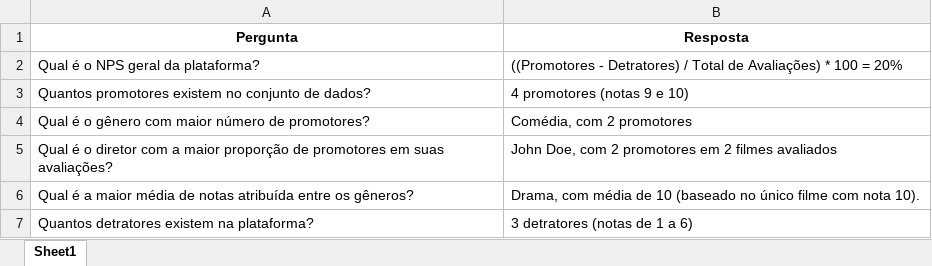
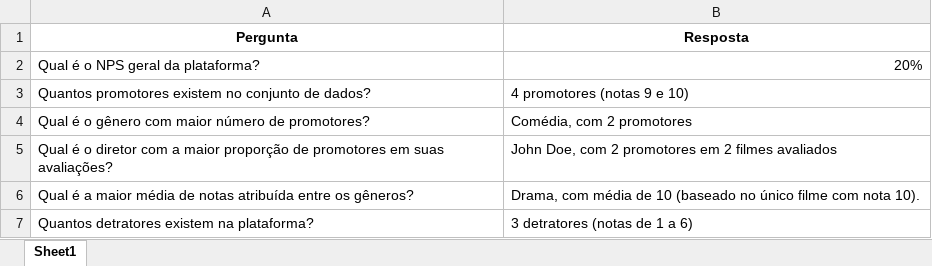
Before and after one commit to AlbertoRodrigues/Generative-IA, an Excel workbook: datasets/data/perguntas_respostas_avaliacoes_filmes.xlsx, sheet Sheet1, drawn as a sheet; values as stored, in another font and other column widths than the file's, no borders; the diff names each change by its address in the sheet, - before the commit and + after, or states it on an @@ line.

```diff
--- a/datasets/data/perguntas_respostas_avaliacoes_filmes.xlsx (sheet Sheet1)
+++ b/datasets/data/perguntas_respostas_avaliacoes_filmes.xlsx (sheet Sheet1)
-B2 (Resposta): ((Promotores - Detratores) / Total de Avaliações) * 100 = 20%
+B2 (Resposta): 20%
```
Also changed, not shown: datasets/data/perguntas_experimentos_quimicos.xlsx, 2 other files.
